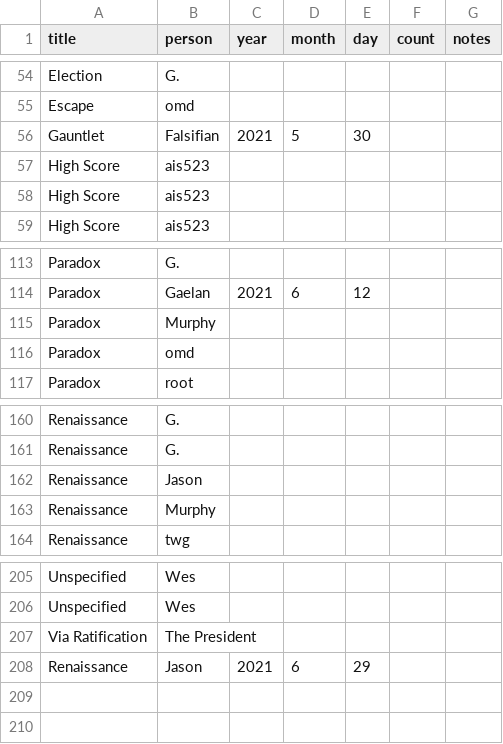
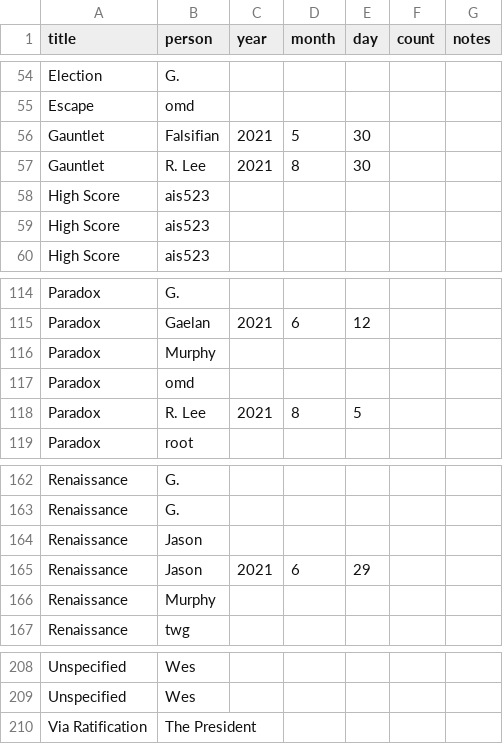
Before and after one commit to AgoraNomic/Herald, a CSV file: Data/champions.csv, drawn as a sheet; only a part is shown, gaps mark what is left out.

```diff
--- a/Data/champions.csv
+++ b/Data/champions.csv
@@ -56,2 +56,3 @@ Escape,omd,,,,,
 Gauntlet,Falsifian,2021,5,30,,
+Gauntlet,R. Lee,2021,8,30,,
 High Score,ais523,,,,,
@@ -116,2 +117,3 @@ Paradox,Murphy,,,,,
 Paradox,omd,,,,,
+Paradox,R. Lee,2021,8,5,,
 Paradox,root,,,,,
@@ -162,2 +164,3 @@ Renaissance,G.,,,,,
 Renaissance,Jason,,,,,
+Renaissance,Jason,2021,6,29,,
 Renaissance,Murphy,,,,,
@@ -207,2 +210 @@ Unspecified,Wes,,,,,
 Via Ratification,The President,,,,,
-Renaissance,Jason,2021,6,29,,
```
Also changed, not shown: 3 other files.
